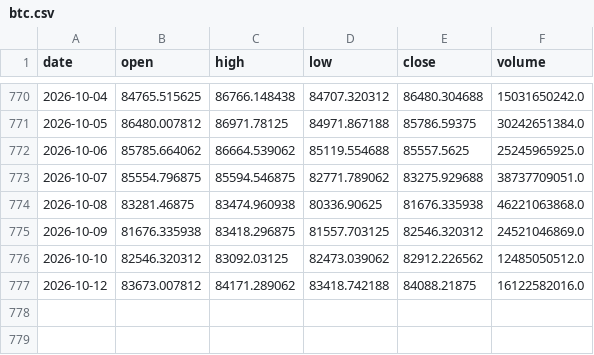
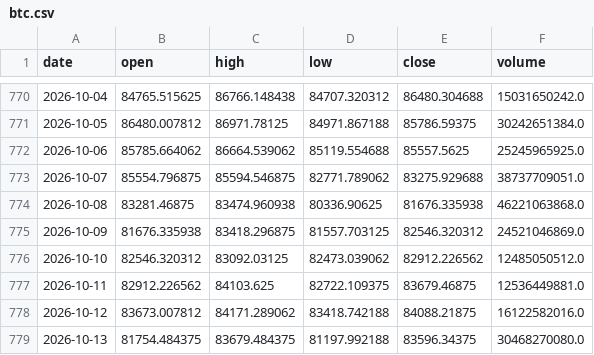
Before and after one commit to Isaac-Lee/market-indicator-tracker, a CSV file: data/btc.csv, drawn as a sheet; only a part is shown, gaps mark what is left out; the diff names each change by its address in the sheet, - before the commit and + after, or states it on an @@ line.

```diff
--- a/data/btc.csv
+++ b/data/btc.csv
+row 777: 2026-10-11 | 82912.226562 | 84103.625 | 82722.109375 | 83679.46875 | 12536449881.0
+row 779: 2026-10-13 | 81754.484375 | 83679.484375 | 81197.992188 | 83596.34375 | 30468270080.0
```
Also changed, not shown: data/dow.csv, data/investor_flow.csv, 18 other files.
